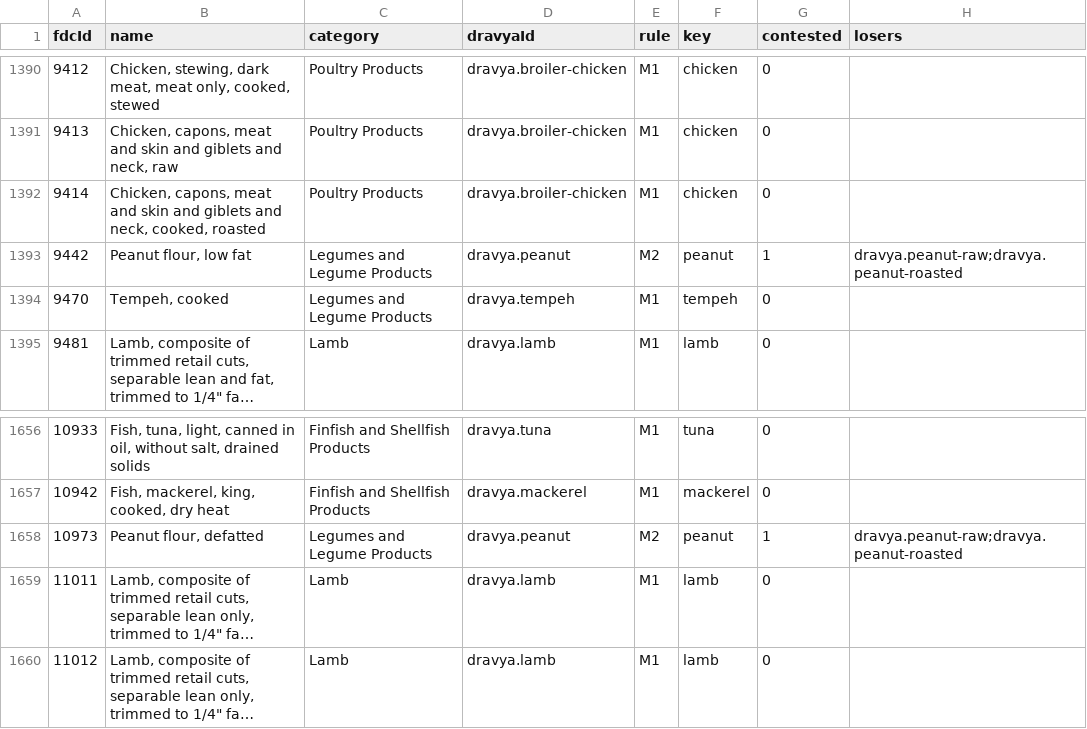
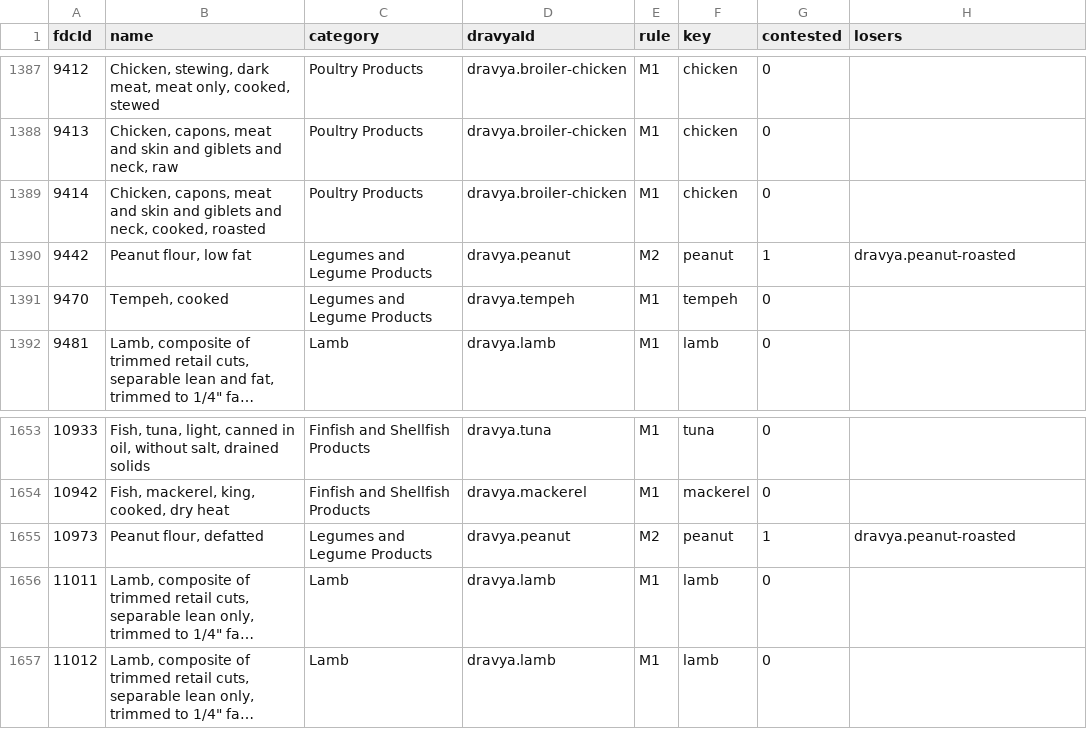
Before and after one commit to mincho-artesoft/wise-eating, a CSV file: ayurveda-data/crosswalk/crosswalk.csv, drawn as a sheet; only a part is shown, gaps mark what is left out; long unchanged cells end in …; addresses are those after the commit; the diff covers the shown part only; the diff names each change by its address in the sheet, - before the commit and + after, or states it on an @@ line.

```diff
--- a/ayurveda-data/crosswalk/crosswalk.csv
+++ b/ayurveda-data/crosswalk/crosswalk.csv
-H1390 (losers): dravya.peanut-raw;dravya.peanut-roasted
+H1390 (losers): dravya.peanut-roasted
-H1655 (losers): dravya.peanut-raw;dravya.peanut-roasted
+H1655 (losers): dravya.peanut-roasted
```
Also changed, not shown: 3 removed rows and 16 edited cells elsewhere in this file, 30 other files.
